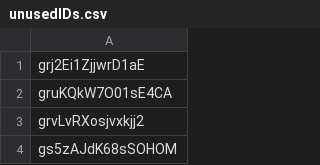
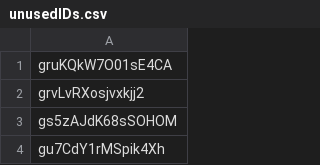
Before and after one commit to incarnategamingllc/UniversalGamingFormat, a CSV file: unusedIDs.csv, drawn as a sheet; only a part is shown; the shorter side is filled out with more unchanged rows; the diff names each change by its address in the sheet, - before the commit and + after, or states it on an @@ line.

```diff
--- a/unusedIDs.csv
+++ b/unusedIDs.csv
-row 1: grj2Ei1ZjjwrD1aE
```
Also changed, not shown: 4 other files.
